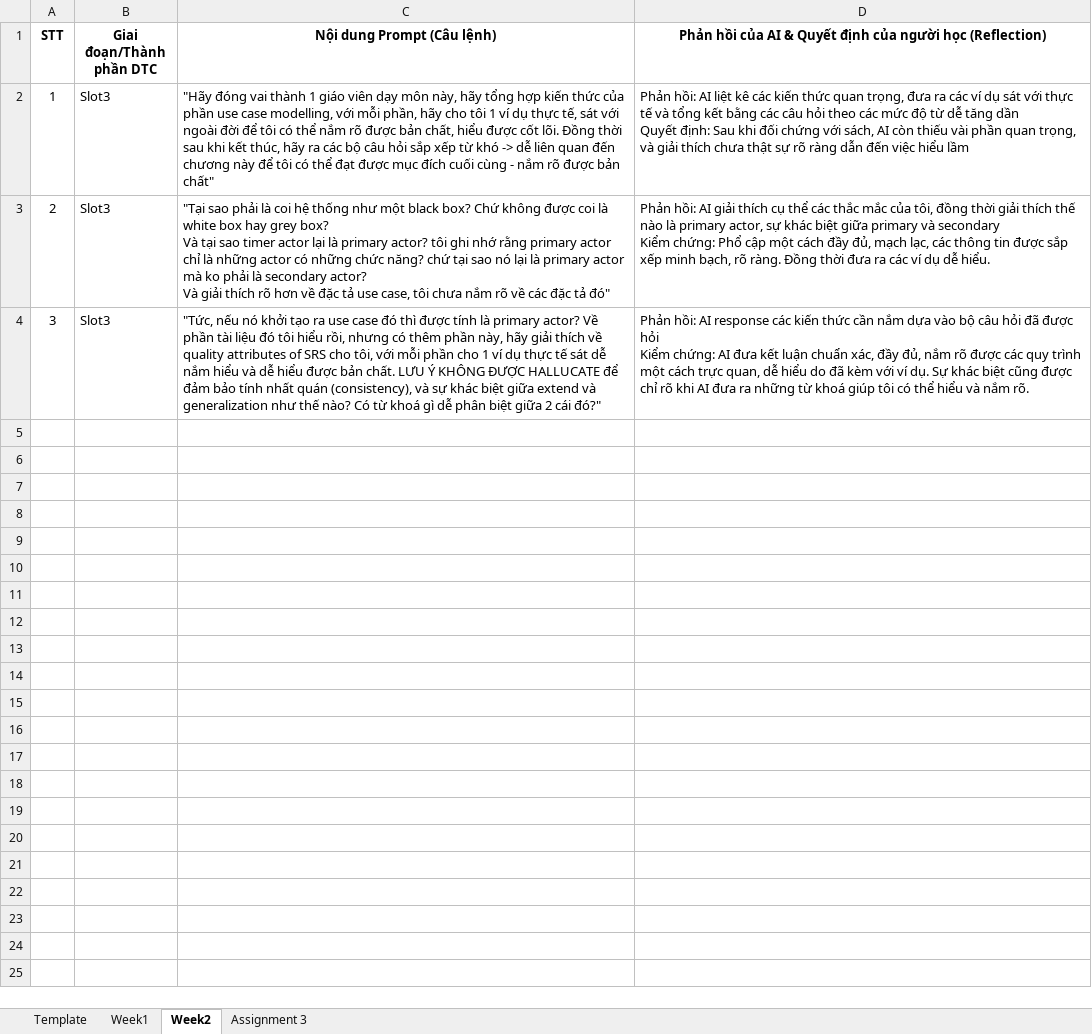
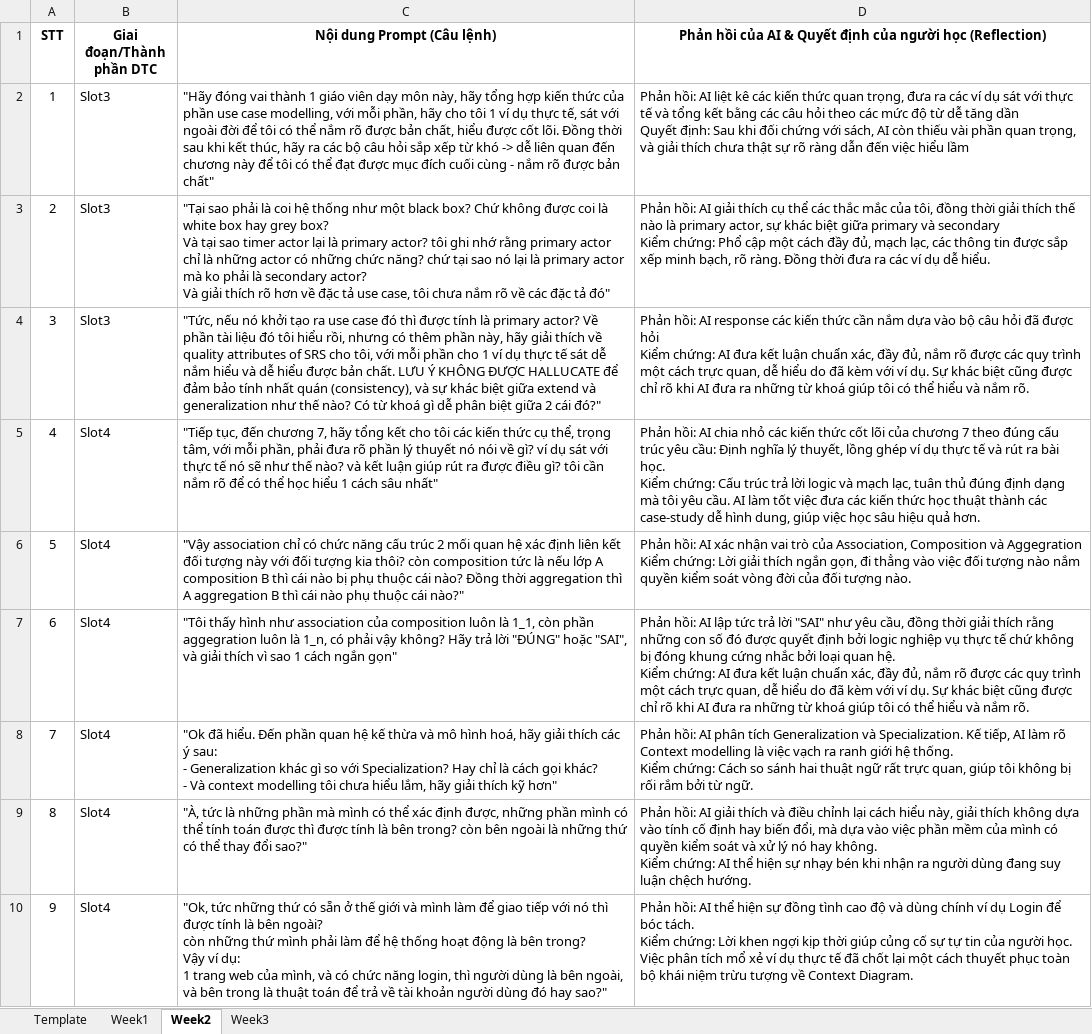
Before and after one commit to SWD392FUDN/ai-audit-log-VuaCoder, an Excel workbook: AI Audit Log_NghiemHoangPhuc.xlsx, sheet Week2, drawn as a sheet; values as stored, in another font and other column widths than the file's, no borders; ↵ is a line break in a cell; the diff names each change by its address in the sheet, - before the commit and + after, or states it on an @@ line.

Commit message:
Update AI Audit Log Slot4_Week2

```diff
--- a/AI Audit Log_NghiemHoangPhuc.xlsx (sheet Week2)
+++ b/AI Audit Log_NghiemHoangPhuc.xlsx (sheet Week2)
-sheet tab: Assignment 3
+sheet tab: Week3
+row 5: 4 | Slot4 | "Tiếp tục, đến chương 7, hãy tổng kết cho tôi các kiến thức cụ thể, trọng tâm, với mỗi phần, phải đưa rõ phần lý thuyết nó nói về gì? ví dụ sát với thực tế nó sẽ như thế nào? và kết luận giúp rút ra được điều gì? tôi cần nắm rõ để có thể học hiểu 1 cách sâu nhất" | Phản hồi: AI chia nhỏ các kiến thức cốt lõi của chương 7 theo đúng cấu trúc yêu cầu: Định nghĩa lý thuyết, lồng ghép ví dụ thực tế và rút ra bài học. ↵ Kiểm chứng: Cấu trúc trả lời logic và mạch lạc, tuân thủ đúng định dạng mà tôi yêu cầu. AI làm tốt việc đưa các kiến thức học thuật thành các case-study dễ hình dung, giúp việc học sâu hiệu quả hơn.
+row 6: 5 | Slot4 | "Vậy association chỉ có chức năng cấu trúc 2 mối quan hệ xác định liên kết đối tượng này với đối tượng kia thôi? còn composition tức là nếu lớp A composition B thì cái nào bị phụ thuộc cái nào? Đồng thời aggregation thì A aggregation B thì cái nào phụ thuộc cái nào?" | Phản hồi: AI xác nhận vai trò của Association, Composition và Aggegration ↵ Kiểm chứng: Lời giải thích ngắn gọn, đi thẳng vào việc đối tượng nào nắm quyền kiểm soát vòng đời của đối tượng nào.
+row 7: 6 | Slot4 | "Tôi thấy hình như association của composition luôn là 1_1, còn phần aggegration luôn là 1_n, có phải vậy không? Hãy trả lời "ĐÚNG" hoặc "SAI", và giải thích vì sao 1 cách ngắn gọn" | Phản hồi: AI lập tức trả lời "SAI" như yêu cầu, đồng thời giải thích rằng những con số đó được quyết định bởi logic nghiệp vụ thực tế chứ không bị đóng khung cứng nhắc bởi loại quan hệ. ↵ Kiểm chứng: AI đưa kết luận chuẩn xác, đầy đủ, nắm rõ được các quy trình một cách trực quan, dễ hiểu do đã kèm với ví dụ. Sự khác biệt cũng được chỉ rõ khi AI đưa ra những từ khoá giúp tôi có thể hiểu và nắm rõ.
+row 8: 7 | Slot4 | "Ok đã hiểu. Đến phần quan hệ kế thừa và mô hình hoá, hãy giải thích các ý sau: ↵ - Generalization khác gì so với Specialization? Hay chỉ là cách gọi khác? ↵ - Và context modelling tôi chưa hiểu lắm, hãy giải thích kỹ hơn" | Phản hồi: AI phân tích Generalization và Specialization. Kế tiếp, AI làm rõ Context modelling là việc vạch ra ranh giới hệ thống. ↵ Kiểm chứng: Cách so sánh hai thuật ngữ rất trực quan, giúp tôi không bị rối rắm bởi từ ngữ.
+row 9: 8 | Slot4 | "À, tức là những phần mà mình có thể xác định được, những phần mình có thể tính toán được thì được tính là bên trong? còn bên ngoài là những thứ có thể thay đổi sao?" | Phản hồi: AI giải thích và điều chỉnh lại cách hiểu này, giải thích không dựa vào tính cố định hay biến đổi, mà dựa vào việc phần mềm của mình có quyền kiểm soát và xử lý nó hay không. ↵ Kiểm chứng: AI thể hiện sự nhạy bén khi nhận ra người dùng đang suy luận chệch hướng.
+row 10: 9 | Slot4 | "Ok, tức những thứ có sẵn ở thế giới và mình làm để giao tiếp với nó thì được tính là bên ngoài? ↵ còn những thứ mình phải làm để hệ thống hoạt động là bên trong? ↵ Vậy ví dụ: ↵ 1 trang web của mình, và có chức năng login, thì người dùng là bên ngoài, và bên trong là thuật toán để trả về tài khoản người dùng đó hay sao?" | Phản hồi: AI thể hiện sự đồng tình cao độ và dùng chính ví dụ Login để bóc tách. ↵ Kiểm chứng: Lời khen ngợi kịp thời giúp củng cố sự tự tin của người học. Việc phân tích mổ xẻ ví dụ thực tế đã chốt lại một cách thuyết phục toàn bộ khái niệm trừu tượng về Context Diagram.
```
